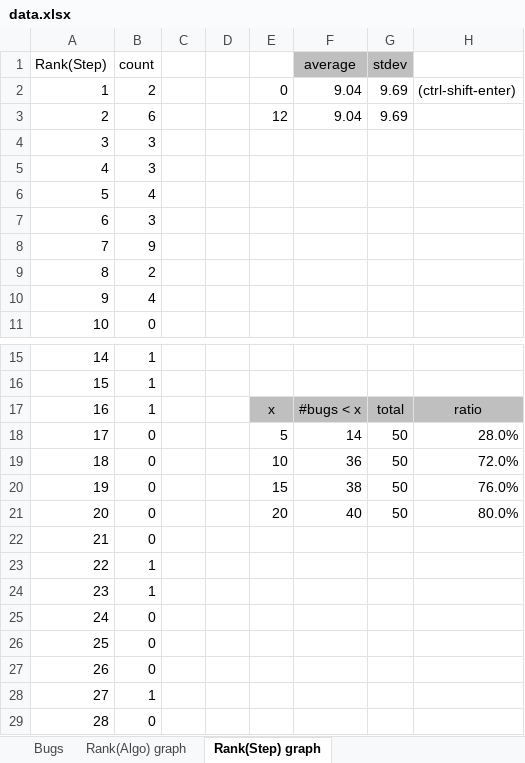
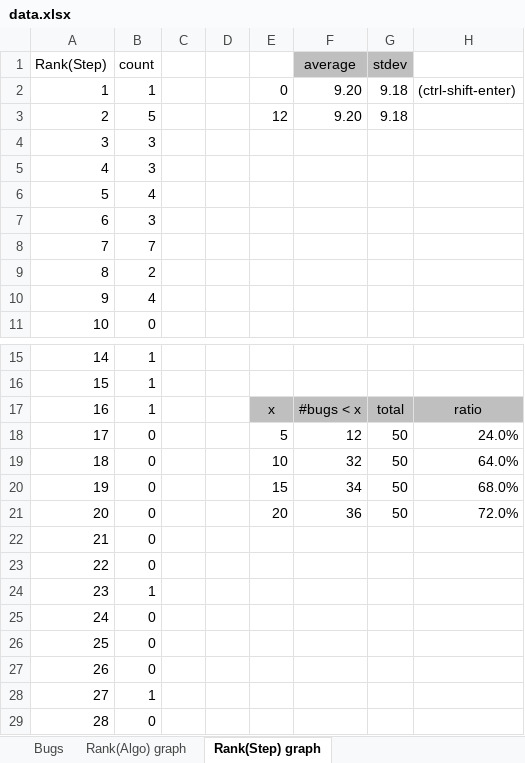
Before and after one commit to kaist-plrg/jest, an Excel workbook: icse21/data.xlsx, sheet Rank(Step) graph, drawn as a sheet; only a part is shown, gaps mark what is left out; values as stored, in another font and other column widths than the file's, no borders; charts and pictures not drawn; the diff names each change by its address in the sheet, - before the commit and + after, or states it on an @@ line.

```diff
--- a/icse21/data.xlsx (sheet Rank(Step) graph)
+++ b/icse21/data.xlsx (sheet Rank(Step) graph)
-B2 (count): 2
+B2 (count): 1
-F2:F3 (average): 9.04
+F2:F3 (average): 9.20
-G2:G3 (stdev): 9.69
+G2:G3 (stdev): 9.18
-B3 (count): 6
+B3 (count): 5
-B8 (count): 9
+B8 (count): 7
-F18 (average): 14
+F18 (average): 12
-H18: 28.0%
+H18: 24.0%
-F19 (average): 36
+F19 (average): 32
-H19: 72.0%
+H19: 64.0%
-F20 (average): 38
+F20 (average): 34
-H20: 76.0%
+H20: 68.0%
-F21 (average): 40
+F21 (average): 36
-H21: 80.0%
+H21: 72.0%
-B23 (count): 1
+B23 (count): 0
```
Also changed, not shown: sheet Bugs, sheet Rank(Algo) graph, sheet Engine vs. Spec by diff count, formulas that keep their value, charts or pictures, 1 other file.
